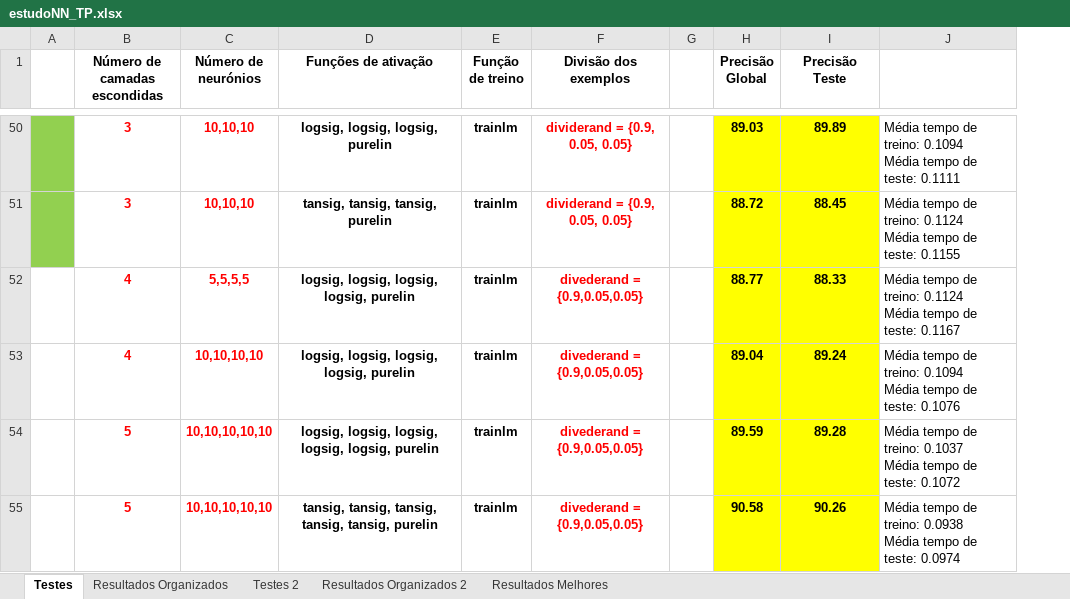
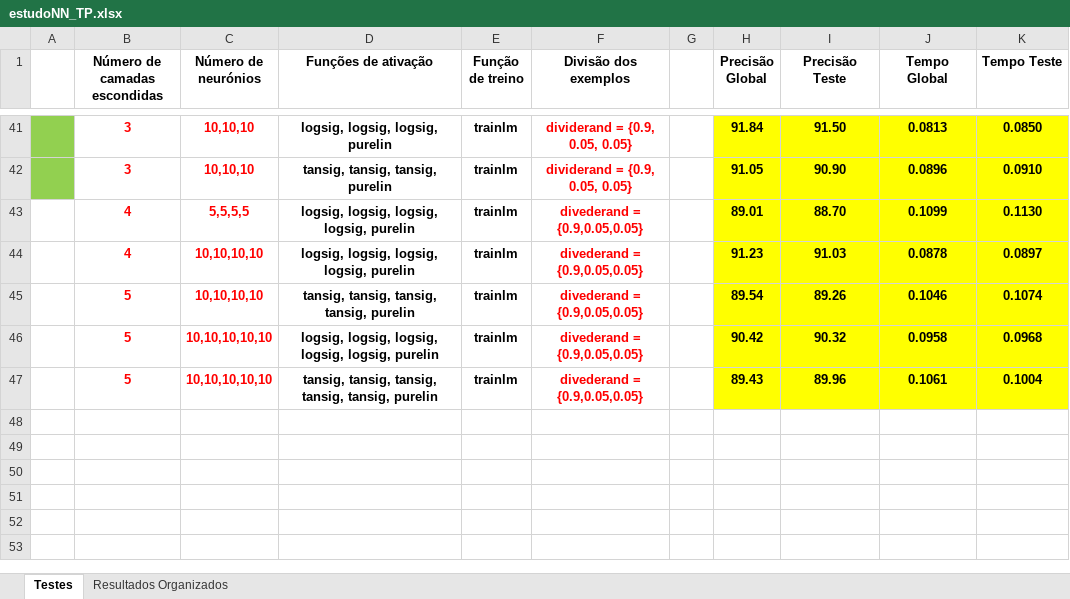
Before and after one commit to joaorosapaiss/Conhecimento-e-Raciocinio, an Excel workbook: estudoNN_TP.xlsx, sheet Testes, drawn as a sheet; only a part is shown, gaps mark what is left out; values as stored, in another font and other column widths than the file's, no borders; removed rows and columns are numbered as before the commit, all else as after; ↵ is a line break in a cell; the diff covers the shown part only; the diff names each change by its address in the sheet, - before the commit and + after, or states it on an @@ line.

```diff
--- a/estudoNN_TP.xlsx (sheet Testes)
+++ b/estudoNN_TP.xlsx (sheet Testes)
-sheet tab: Testes 2
-sheet tab: Resultados Organizados 2
-sheet tab: Resultados Melhores
-column J, rows 50-55: Média tempo de treino: 0.1094 ↵ Média tempo de teste: 0.1111 | Média tempo de treino: 0.1124 ↵ Média tempo de teste: 0.1155 | Média tempo de treino: 0.1124 ↵ Média tempo de teste: 0.1167 | Média tempo de treino: 0.1094 ↵ Média tempo de teste: 0.1076 | Média tempo de treino: 0.1037 ↵ Média tempo de teste: 0.1072 | Média tempo de treino: 0.0938 ↵ Média tempo de teste: 0.0974
+column J (Tempo Global), rows 41-44: 0.0813 | 0.0896 | 0.1099 | 0.0878; rows 46-47: 0.0958 | 0.1061
+column K (Tempo Teste), rows 41-44: 0.0850 | 0.0910 | 0.1130 | 0.0897; rows 46-47: 0.0968 | 0.1004
-H41 (Precisão Global): 89.03
+H41 (Precisão Global): 91.84
-I41 (Precisão Teste): 89.89
+I41 (Precisão Teste): 91.50
-H42 (Precisão Global): 88.72
+H42 (Precisão Global): 91.05
-I42 (Precisão Teste): 88.45
+I42 (Precisão Teste): 90.90
-H43 (Precisão Global): 88.77
+H43 (Precisão Global): 89.01
-I43 (Precisão Teste): 88.33
+I43 (Precisão Teste): 88.70
-H44 (Precisão Global): 89.04
+H44 (Precisão Global): 91.23
-I44 (Precisão Teste): 89.24
+I44 (Precisão Teste): 91.03
+row 45:  | 5 | 10,10,10,10 | tansig, tansig, tansig, tansig, purelin | trainlm | divederand = {0.9,0.05,0.05} |  | 89.54 | 89.26 | 0.1046 | 0.1074
-H46 (Precisão Global): 89.59
+H46 (Precisão Global): 90.42
-I46 (Precisão Teste): 89.28
+I46 (Precisão Teste): 90.32
-H47 (Precisão Global): 90.58
+H47 (Precisão Global): 89.43
-I47 (Precisão Teste): 90.26
+I47 (Precisão Teste): 89.96
```
Also changed, not shown: 9 removed rows and 51 edited cells elsewhere in this sheet, sheet Resultados Organizados, 1 other file.
